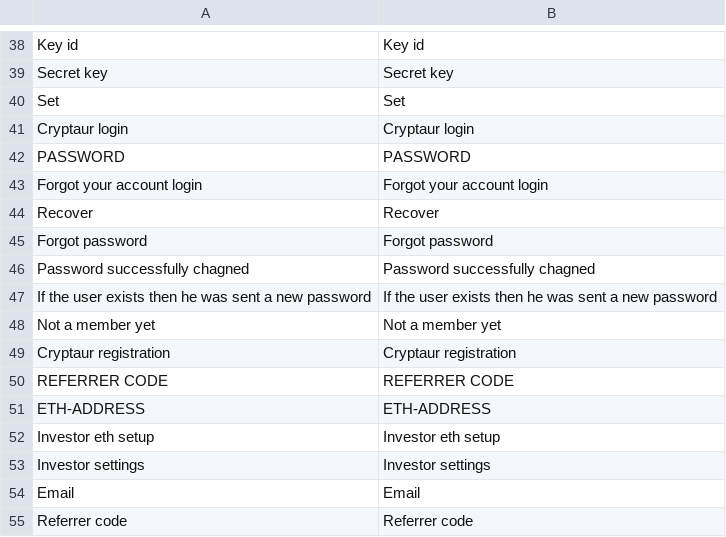
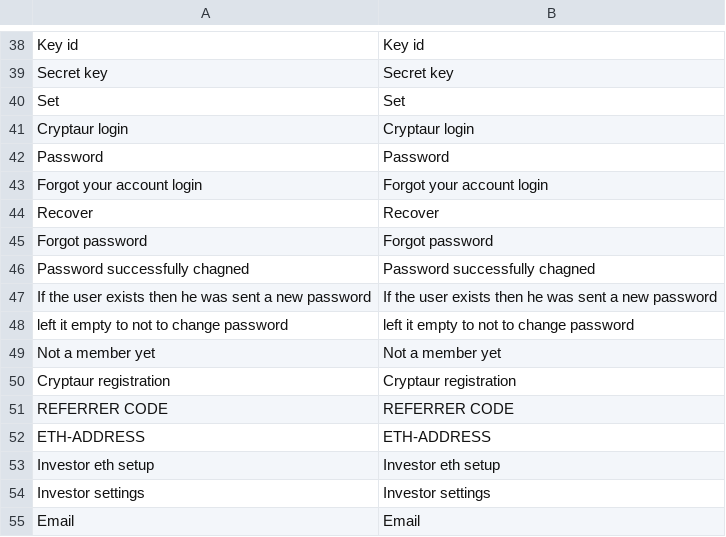
Before and after one commit to aliimran84/cryptaur-web-server, a CSV file: core/engine/translations/en.csv, drawn as a sheet; only a part is shown, gaps mark what is left out; the shorter side is filled out with more unchanged rows; removed rows and columns are numbered as before the commit, all else as after; the diff names each change by its address in the sheet, - before the commit and + after, or states it on an @@ line.

```diff
--- a/core/engine/translations/en.csv
+++ b/core/engine/translations/en.csv
-row 42: PASSWORD | PASSWORD
+row 42: Password | Password
+row 48: left it empty to not to change password | left it empty to not to change password
```
Also changed, not shown: core/engine/translations/ru.csv, 3 other files.
